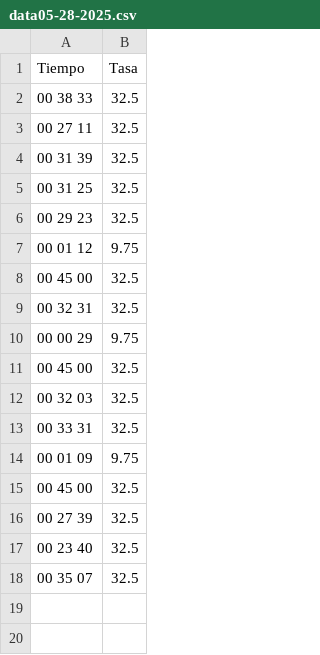
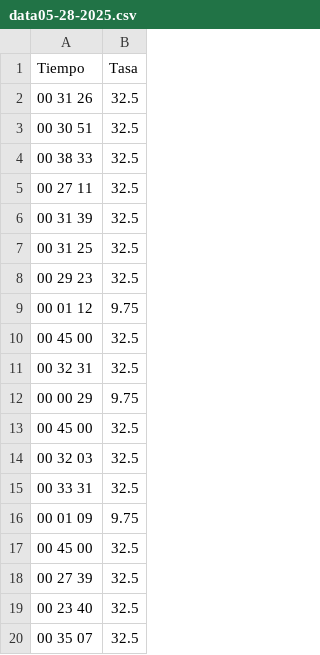
Before and after one commit to juandiegovelsol/VISION, a CSV file: data05-28-2025.csv, drawn as a sheet.

Commit message:
update

```diff
--- a/data05-28-2025.csv
+++ b/data05-28-2025.csv
@@ -1,2 +1,4 @@
 Tiempo,Tasa
+00 31 26,32.5
+00 30 51,32.5
 00 38 33,32.5
```
